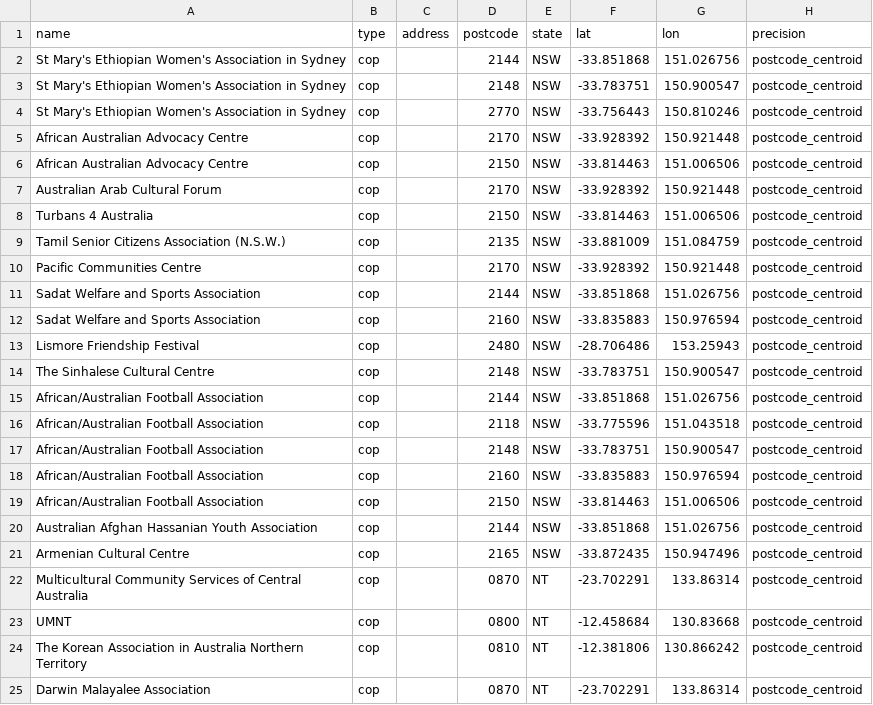
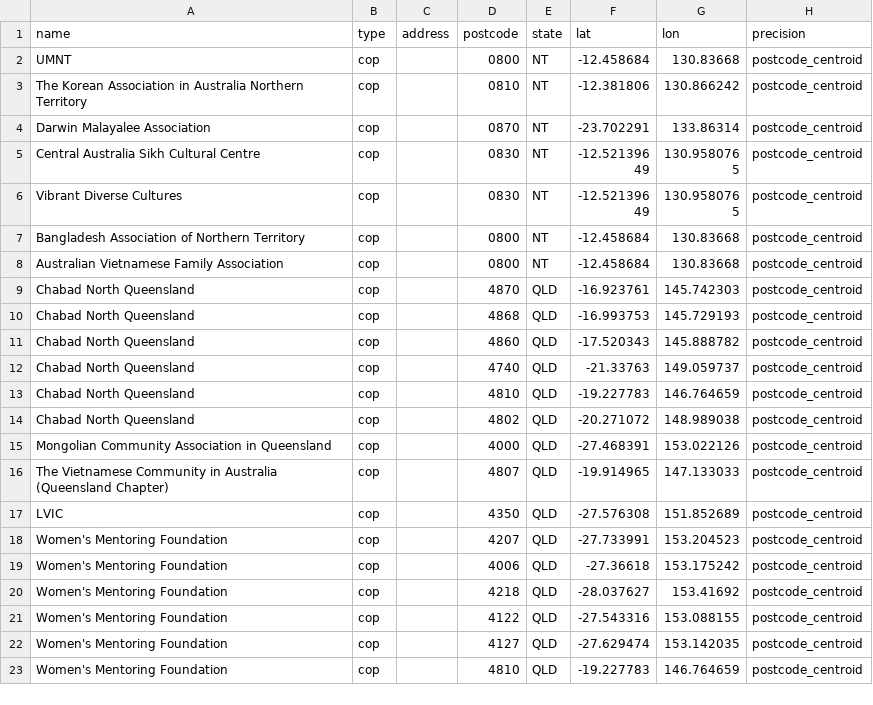
Before and after one commit to welcomingaustralia/welcoming-map, a CSV file: cop members.csv, drawn as a sheet; only a part is shown; the shorter side is filled out with more unchanged rows; the diff names each change by its address in the sheet, - before the commit and + after, or states it on an @@ line.

Commit message:
Update cop members.csv

```diff
--- a/cop members.csv
+++ b/cop members.csv
-row 2: St Mary's Ethiopian Women's Association in Sydney | cop |  | 2144 | NSW | -33.851868 | 151.026756 | postcode_centroid
-row 3: St Mary's Ethiopian Women's Association in Sydney | cop |  | 2148 | NSW | -33.783751 | 150.900547 | postcode_centroid
-row 4: St Mary's Ethiopian Women's Association in Sydney | cop |  | 2770 | NSW | -33.756443 | 150.810246 | postcode_centroid
-row 5: African Australian Advocacy Centre | cop |  | 2170 | NSW | -33.928392 | 150.921448 | postcode_centroid
-row 6: African Australian Advocacy Centre | cop |  | 2150 | NSW | -33.814463 | 151.006506 | postcode_centroid
-row 7: Australian Arab Cultural Forum | cop |  | 2170 | NSW | -33.928392 | 150.921448 | postcode_centroid
-row 8: Turbans 4 Australia | cop |  | 2150 | NSW | -33.814463 | 151.006506 | postcode_centroid
-row 9: Tamil Senior Citizens Association (N.S.W.) | cop |  | 2135 | NSW | -33.881009 | 151.084759 | postcode_centroid
-row 10: Pacific Communities Centre | cop |  | 2170 | NSW | -33.928392 | 150.921448 | postcode_centroid
-row 11: Sadat Welfare and Sports Association | cop |  | 2144 | NSW | -33.851868 | 151.026756 | postcode_centroid
-row 12: Sadat Welfare and Sports Association | cop |  | 2160 | NSW | -33.835883 | 150.976594 | postcode_centroid
-row 13: Lismore Friendship Festival | cop |  | 2480 | NSW | -28.706486 | 153.25943 | postcode_centroid
-row 14: The Sinhalese Cultural Centre | cop |  | 2148 | NSW | -33.783751 | 150.900547 | postcode_centroid
-row 15: African/Australian Football Association | cop |  | 2144 | NSW | -33.851868 | 151.026756 | postcode_centroid
-row 16: African/Australian Football Association | cop |  | 2118 | NSW | -33.775596 | 151.043518 | postcode_centroid
-row 17: African/Australian Football Association | cop |  | 2148 | NSW | -33.783751 | 150.900547 | postcode_centroid
-row 18: African/Australian Football Association | cop |  | 2160 | NSW | -33.835883 | 150.976594 | postcode_centroid
-row 19: African/Australian Football Association | cop |  | 2150 | NSW | -33.814463 | 151.006506 | postcode_centroid
-row 20: Australian Afghan Hassanian Youth Association | cop |  | 2144 | NSW | -33.851868 | 151.026756 | postcode_centroid
-row 21: Armenian Cultural Centre | cop |  | 2165 | NSW | -33.872435 | 150.947496 | postcode_centroid
-row 22: Multicultural Community Services of Central Australia | cop |  | 0870 | NT | -23.702291 | 133.86314 | postcode_centroid
```
